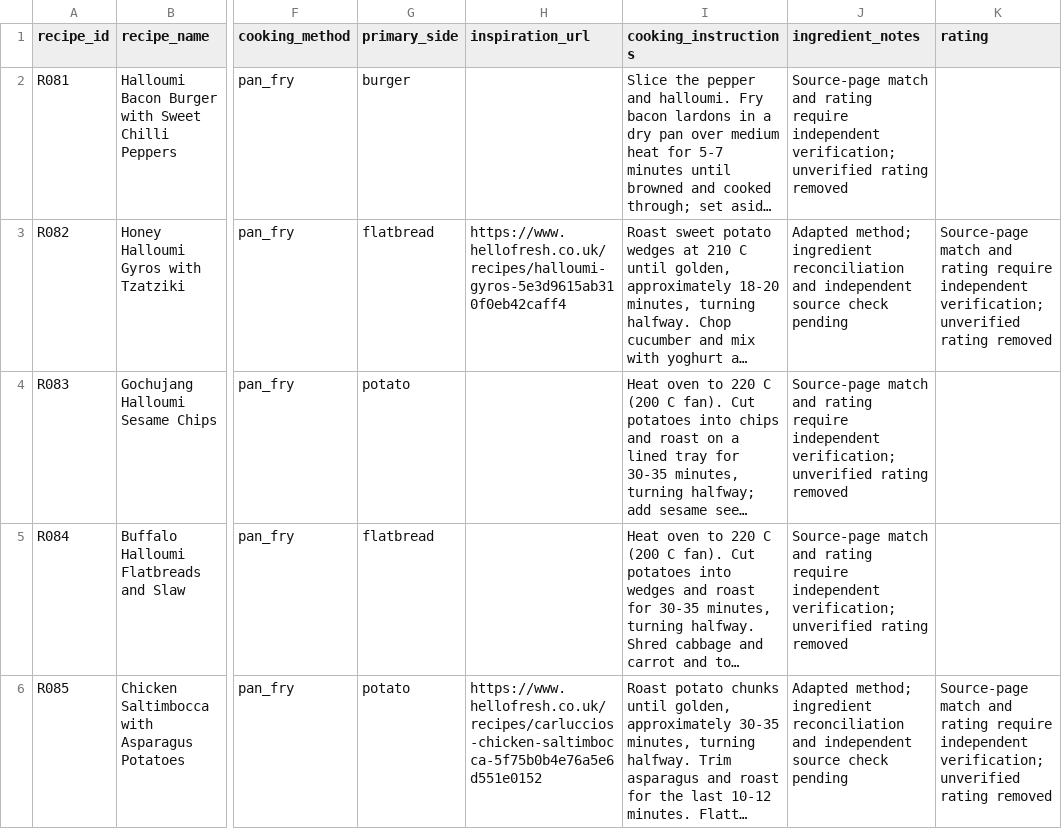
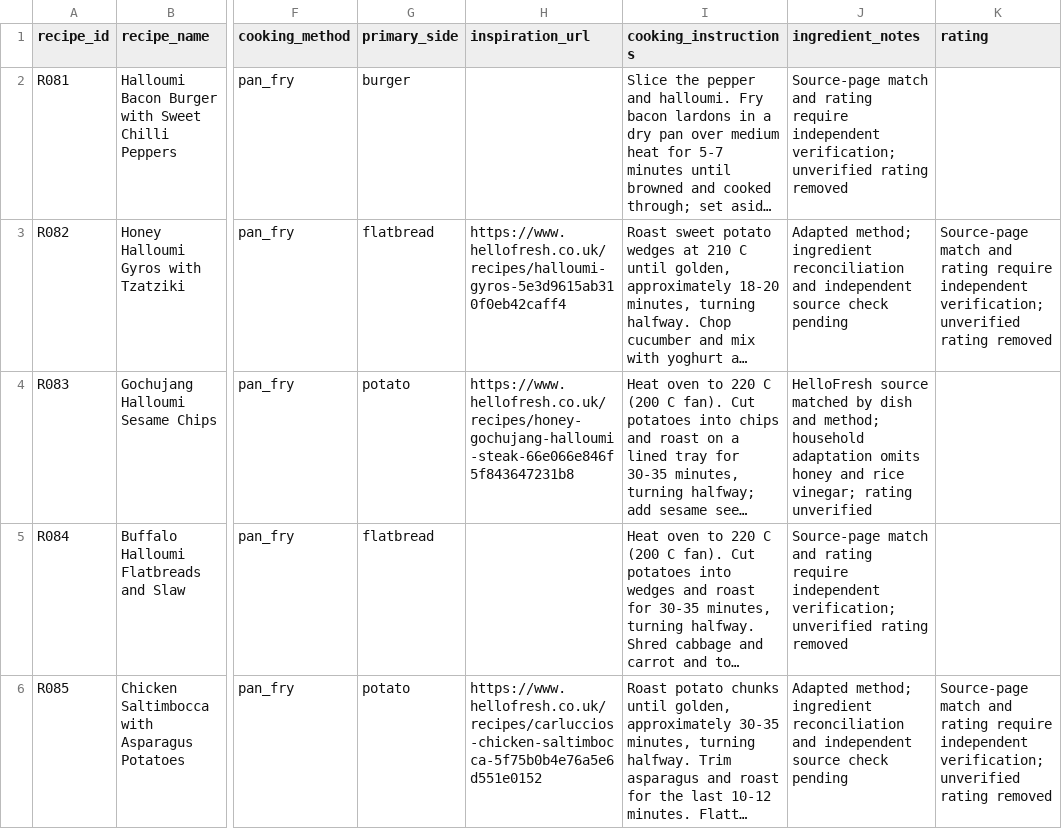
Before and after one commit to hassambashir/grocery-optimiser, a CSV file: staging/recipes_batch_03.csv, drawn as a sheet; only a part is shown, gaps mark what is left out; long unchanged cells end in …; the diff names each change by its address in the sheet, - before the commit and + after, or states it on an @@ line.

Commit message:
QA: link verified HelloFresh inspiration for R083 and document adaptation

```diff
--- a/staging/recipes_batch_03.csv
+++ b/staging/recipes_batch_03.csv
-H4 (inspiration_url): (empty)
+H4 (inspiration_url): https://www.hellofresh.co.uk/recipes/honey-gochujang-halloumi-steak-66e066e846f5f843647231b8
-J4 (ingredient_notes): Source-page match and rating require independent verification; unverified rating removed
+J4 (ingredient_notes): HelloFresh source matched by dish and method; household adaptation omits honey and rice vinegar; rating unverified
```
